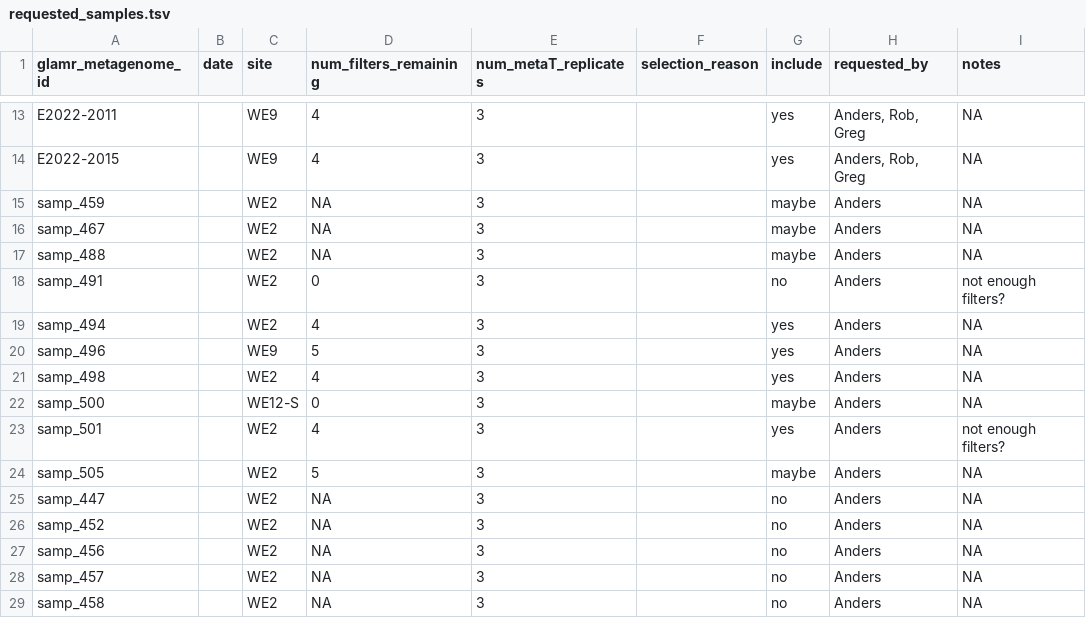
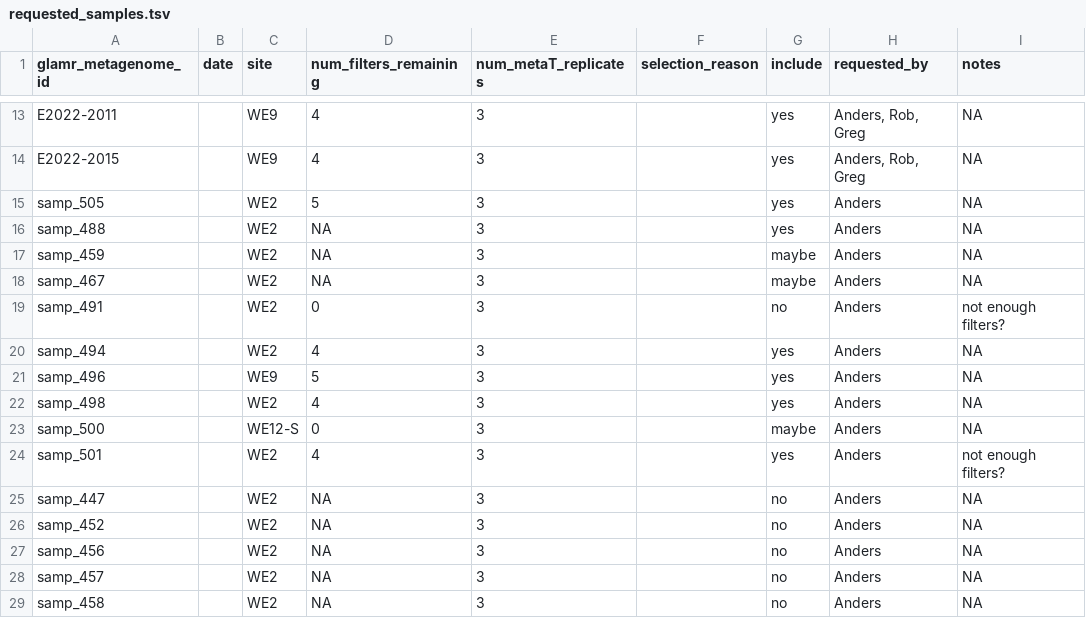
Before and after one commit to akiledal/jgi_csp_metaT_sample_selection, a TSV file: requested_samples.tsv, drawn as a sheet; only a part is shown, gaps mark what is left out.

```diff
--- a/requested_samples.tsv
+++ b/requested_samples.tsv
@@ -14,5 +14,6 @@ E2022-2011		WE9	4	3		yes	Anders, Rob, Greg	NA
 E2022-2015		WE9	4	3		yes	Anders, Rob, Greg	NA
+samp_505		WE2	5	3		yes	Anders	NA
+samp_488		WE2	NA	3		yes	Anders	NA
 samp_459		WE2	NA	3		maybe	Anders	NA
 samp_467		WE2	NA	3		maybe	Anders	NA
-samp_488		WE2	NA	3		maybe	Anders	NA
 samp_491		WE2	0	3		no	Anders	not enough filters?
@@ -23,3 +24,2 @@ samp_500		WE12-S	0	3		maybe	Anders	NA
 samp_501		WE2	4	3		yes	Anders	not enough filters?
-samp_505		WE2	5	3		maybe	Anders	NA
 samp_447		WE2	NA	3		no	Anders	NA
```
Also changed, not shown: 1 other file.
